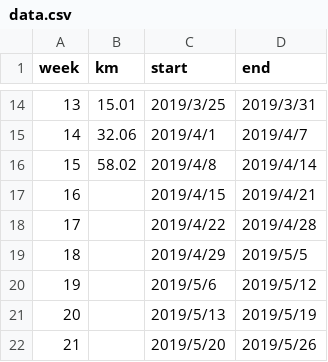
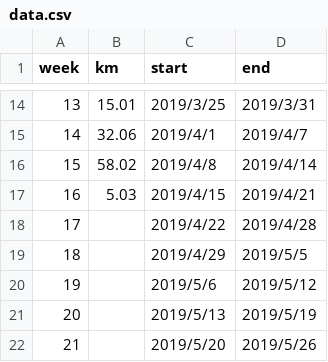
Before and after one commit to qinpeng2/robin_python_lessons, a CSV file: lec08/data.csv, drawn as a sheet; only a part is shown, gaps mark what is left out.

Commit message:
data update

```diff
--- a/lec08/data.csv
+++ b/lec08/data.csv
@@ -16,3 +16,3 @@ week,km,start,end
 15,58.02,2019/4/8,2019/4/14
-16,,2019/4/15,2019/4/21
+16,5.03,2019/4/15,2019/4/21
 17,,2019/4/22,2019/4/28
```
Also changed, not shown: 1 other file.
